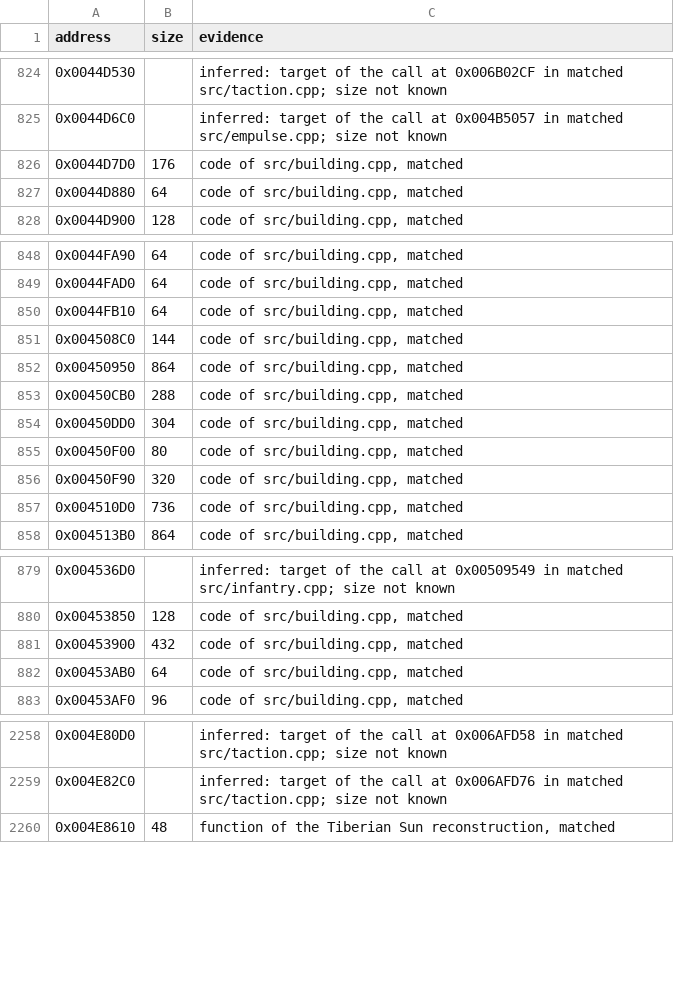
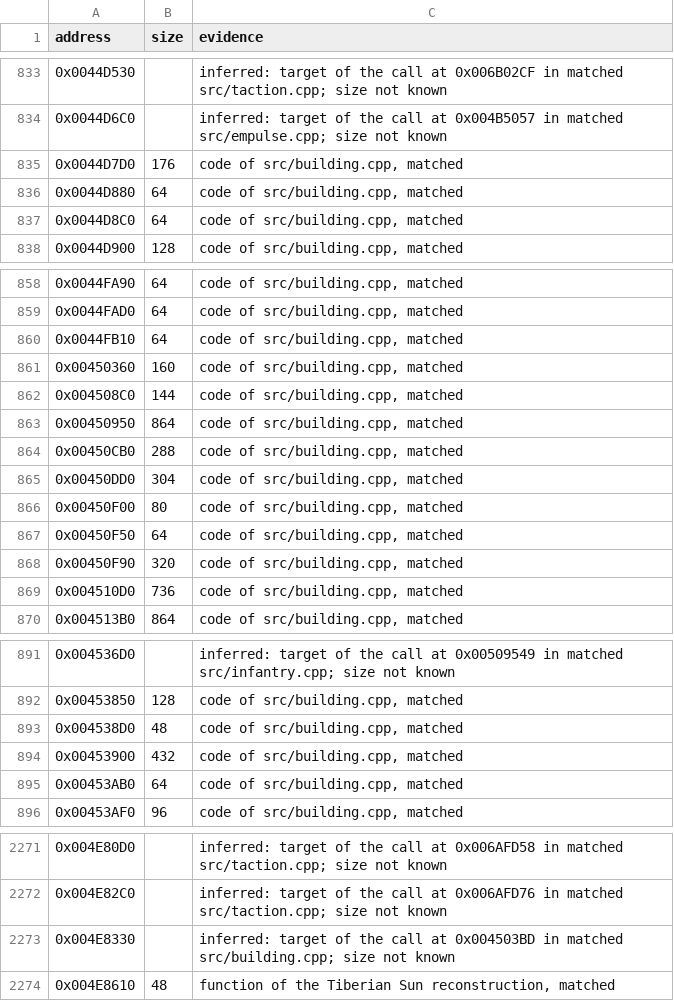
Before and after one commit to meastes/RedAlert2, a CSV file: config/ra2-1.006/functions.csv, drawn as a sheet; only a part is shown, gaps mark what is left out; the diff covers the shown part only.

Commit message:
Match 13 more building.cpp functions

```diff
--- a/config/ra2-1.006/functions.csv
+++ b/config/ra2-1.006/functions.csv
@@ -827,2 +836,3 @@ address,size,evidence
 0x0044D880,64,"code of src/building.cpp, matched"
+0x0044D8C0,64,"code of src/building.cpp, matched"
 0x0044D900,128,"code of src/building.cpp, matched"
@@ -850,2 +860,3 @@ address,size,evidence
 0x0044FB10,64,"code of src/building.cpp, matched"
+0x00450360,160,"code of src/building.cpp, matched"
 0x004508C0,144,"code of src/building.cpp, matched"
@@ -855,2 +866,3 @@ address,size,evidence
 0x00450F00,80,"code of src/building.cpp, matched"
+0x00450F50,64,"code of src/building.cpp, matched"
 0x00450F90,320,"code of src/building.cpp, matched"
@@ -880,2 +892,3 @@ address,size,evidence
 0x00453850,128,"code of src/building.cpp, matched"
+0x004538D0,48,"code of src/building.cpp, matched"
 0x00453900,432,"code of src/building.cpp, matched"
@@ -2259,2 +2272,3 @@ address,size,evidence
 0x004E82C0,,"inferred: target of the call at 0x006AFD76 in matched src/taction.cpp; size not known"
+0x004E8330,,"inferred: target of the call at 0x004503BD in matched src/building.cpp; size not known"
 0x004E8610,48,"function of the Tiberian Sun reconstruction, matched"
```
Also changed, not shown: 9 added rows elsewhere in this file, config/ra2-1.006/modules.csv, 1 other file.
